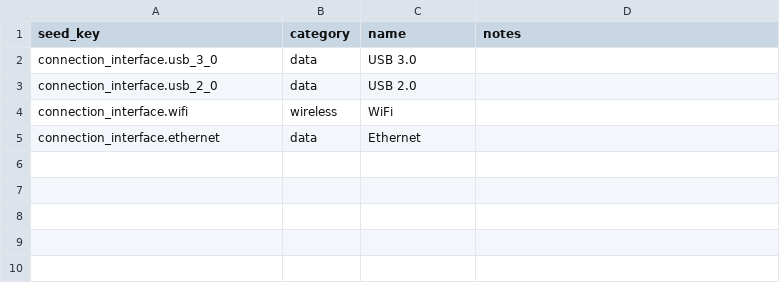
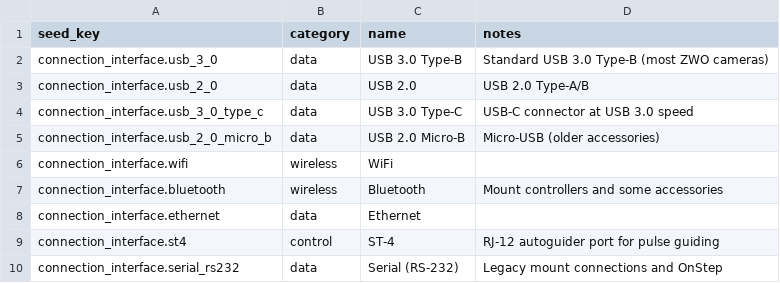
Before and after one commit to fbaptiste/nightcrate, a CSV file: backend/src/nightcrate/data/seed/connection_interface.csv, drawn as a sheet.

```diff
--- a/backend/src/nightcrate/data/seed/connection_interface.csv
+++ b/backend/src/nightcrate/data/seed/connection_interface.csv
@@ -1,5 +1,10 @@
 seed_key,category,name,notes
-connection_interface.usb_3_0,data,USB 3.0,
-connection_interface.usb_2_0,data,USB 2.0,
+connection_interface.usb_3_0,data,USB 3.0 Type-B,Standard USB 3.0 Type-B (most ZWO cameras)
+connection_interface.usb_2_0,data,USB 2.0,USB 2.0 Type-A/B
+connection_interface.usb_3_0_type_c,data,USB 3.0 Type-C,USB-C connector at USB 3.0 speed
+connection_interface.usb_2_0_micro_b,data,USB 2.0 Micro-B,Micro-USB (older accessories)
 connection_interface.wifi,wireless,WiFi,
+connection_interface.bluetooth,wireless,Bluetooth,Mount controllers and some accessories
 connection_interface.ethernet,data,Ethernet,
+connection_interface.st4,control,ST-4,RJ-12 autoguider port for pulse guiding
+connection_interface.serial_rs232,data,Serial (RS-232),Legacy mount connections and OnStep
```
Also changed, not shown: backend/src/nightcrate/data/seed/manufacturer.csv, backend/src/nightcrate/data/seed/mount_type.csv, 4 other files.
